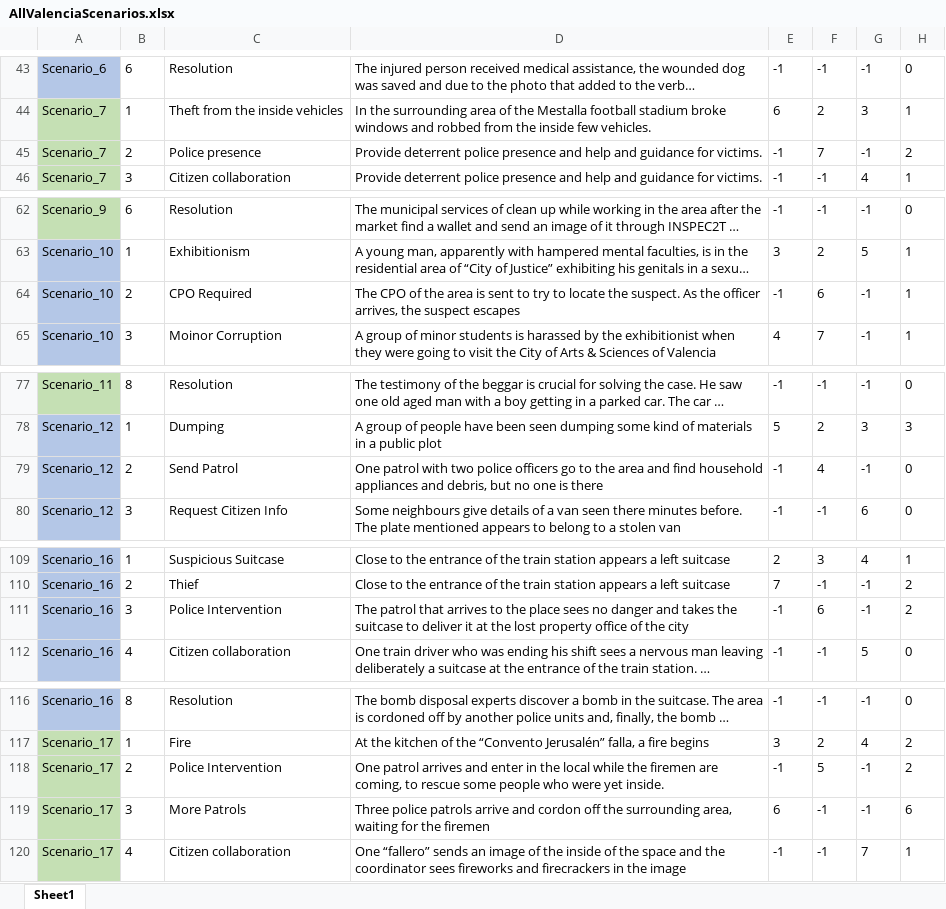
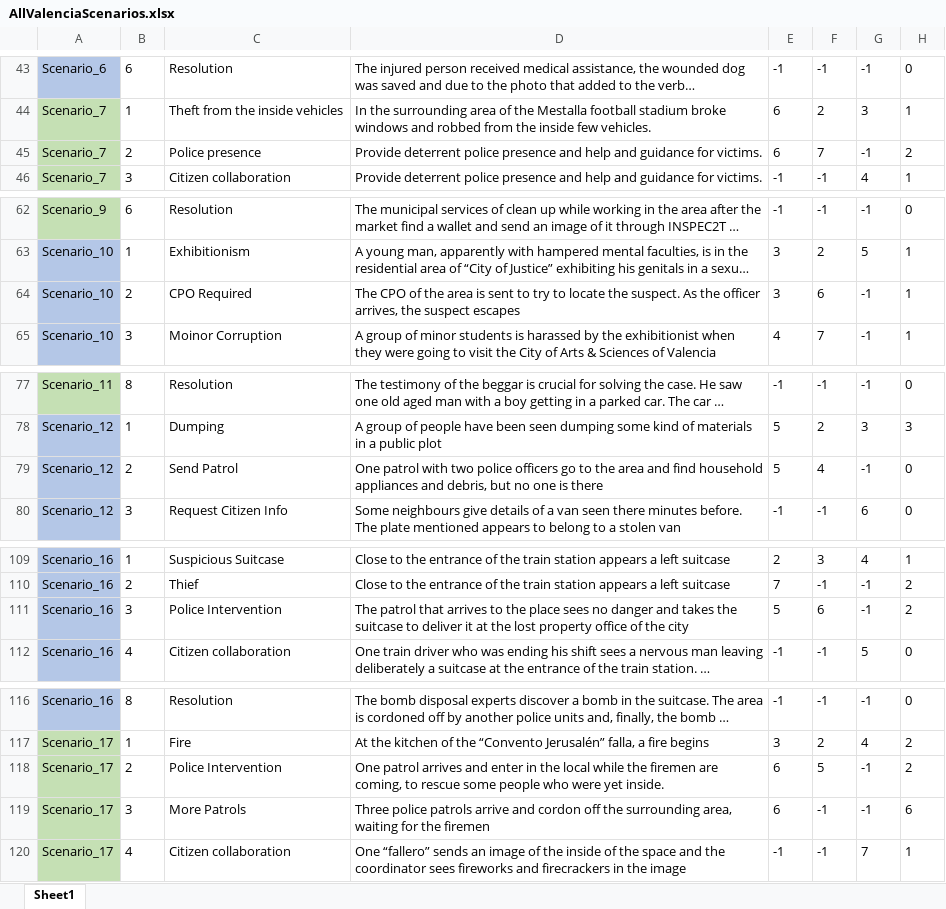
Before and after one commit to FelixWentworth/ResourceForce, an Excel workbook: Assets/Resources/RFScenarios/Valencia/AllValenciaScenarios.xlsx, sheet Sheet1, drawn as a sheet; only a part is shown, gaps mark what is left out; long unchanged cells end in …; values as stored, in another font and other column widths than the file's, no borders; conditional formats not drawn; the diff covers the shown part only; the diff names each change by its address in the sheet, - before the commit and + after, or states it on an @@ line.

```diff
--- a/Assets/Resources/RFScenarios/Valencia/AllValenciaScenarios.xlsx (sheet Sheet1)
+++ b/Assets/Resources/RFScenarios/Valencia/AllValenciaScenarios.xlsx (sheet Sheet1)
-E45: -1
+E45: 6
-E64: -1
+E64: 3
-E79: -1
+E79: 5
-E111: -1
+E111: 5
-E118: -1
+E118: 6
```
Also changed, not shown: 14 edited cells elsewhere in this sheet, 1 other file.
